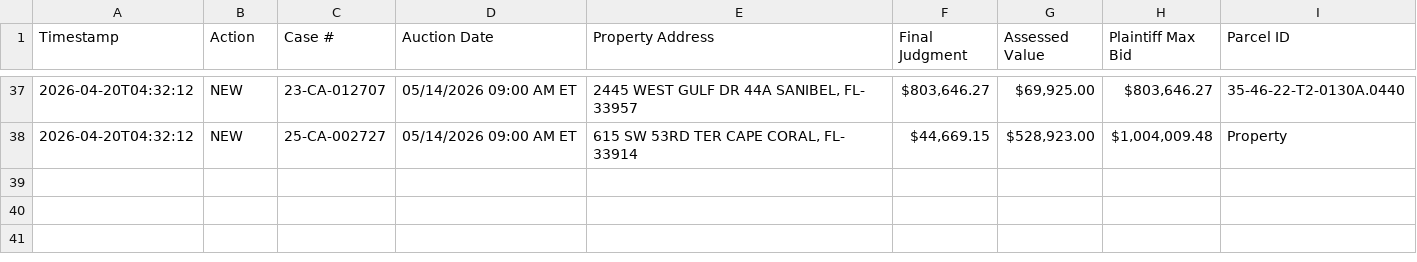
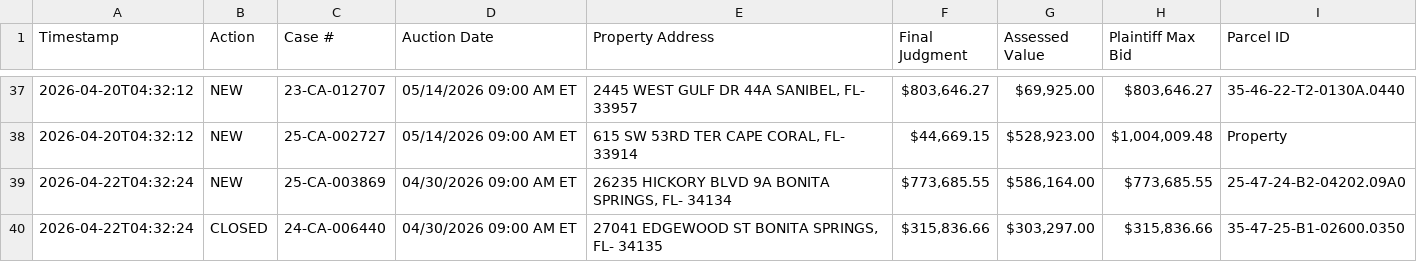
Before and after one commit to figlesias7/Realforeclose-lee, a CSV file: data/event_log.csv, drawn as a sheet; only a part is shown, gaps mark what is left out; the diff names each change by its address in the sheet, - before the commit and + after, or states it on an @@ line.

```diff
--- a/data/event_log.csv
+++ b/data/event_log.csv
+row 39: 2026-04-22T04:32:24 | NEW | 25-CA-003869 | 04/30/2026 09:00 AM ET | 26235 HICKORY BLVD 9A BONITA SPRINGS, FL- 34134 | $773,685.55 | $586,164.00 | $773,685.55 | 25-47-24-B2-04202.09A0
+row 40: 2026-04-22T04:32:24 | CLOSED | 24-CA-006440 | 04/30/2026 09:00 AM ET | 27041 EDGEWOOD ST BONITA SPRINGS, FL- 34135 | $315,836.66 | $303,297.00 | $315,836.66 | 35-47-25-B1-02600.0350
```
Also changed, not shown: data/all_seen.csv, 3 other files.
